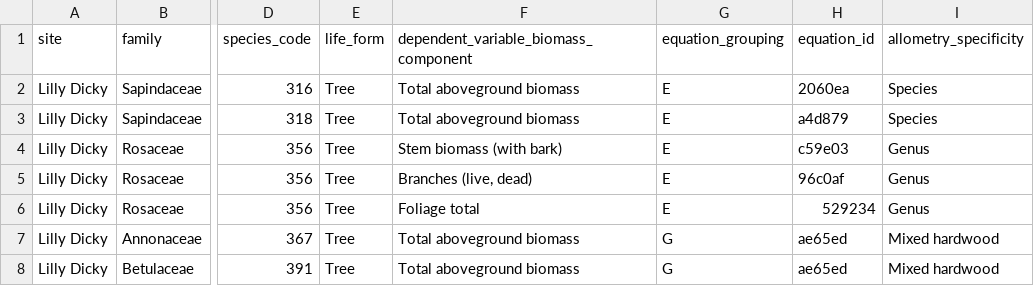
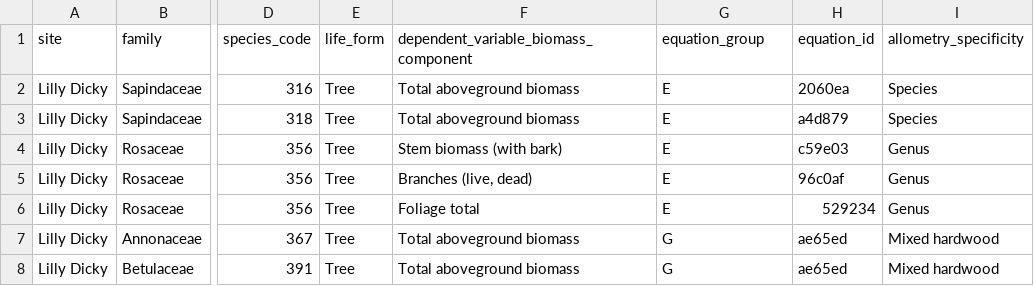
Before and after one commit to ropensci/allodb, a CSV file: data-raw/csv_database/sitespecies.csv, drawn as a sheet; only a part is shown, gaps mark what is left out; the diff names each change by its address in the sheet, - before the commit and + after, or states it on an @@ line.

Commit message:
Change hearder on sitespecies table
equation_grouping to equation_group..

```diff
--- a/data-raw/csv_database/sitespecies.csv
+++ b/data-raw/csv_database/sitespecies.csv
-G1: equation_grouping
+G1: equation_group
```
Also changed, not shown: data-raw/csv_database/sitespecies_metadata.csv.
